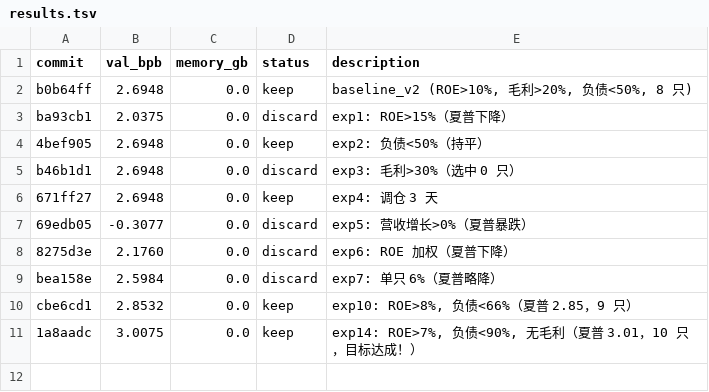
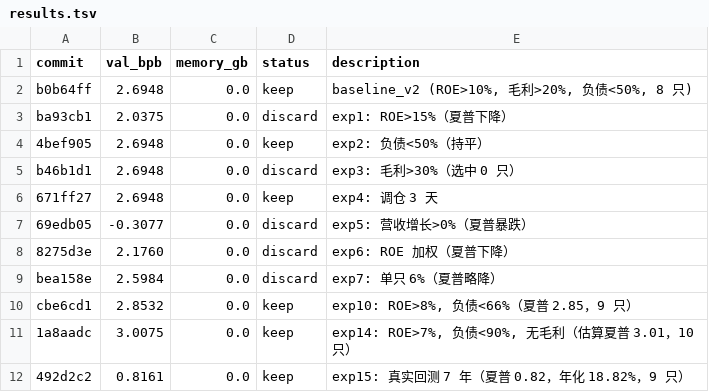
Before and after one commit to xiaofeng0920-Happy/invest-autoresearch, a TSV file: results.tsv, drawn as a sheet.

Commit message:
exp15: 真实回测 7 年，夏普 0.82

```diff
--- a/results.tsv
+++ b/results.tsv
@@ -10,2 +10,3 @@ bea158e	2.5984	0.0	discard	exp7: 单只 6%（夏普略降）
 cbe6cd1	2.8532	0.0	keep	exp10: ROE>8%, 负债<66%（夏普 2.85，9 只）
-1a8aadc	3.0075	0.0	keep	exp14: ROE>7%, 负债<90%, 无毛利（夏普 3.01，10 只，目标达成！）
+1a8aadc	3.0075	0.0	keep	exp14: ROE>7%, 负债<90%, 无毛利（估算夏普 3.01，10 只）
+492d2c2	0.8161	0.0	keep	exp15: 真实回测 7 年（夏普 0.82，年化 18.82%，9 只）
```
Also changed, not shown: 1 other file.
